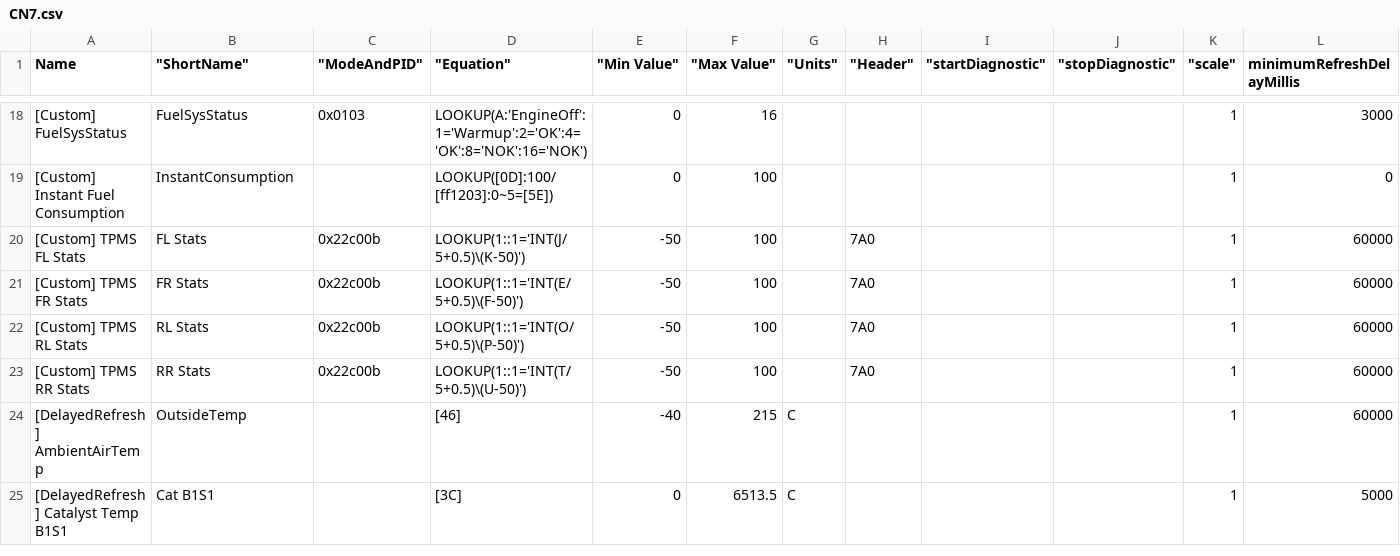
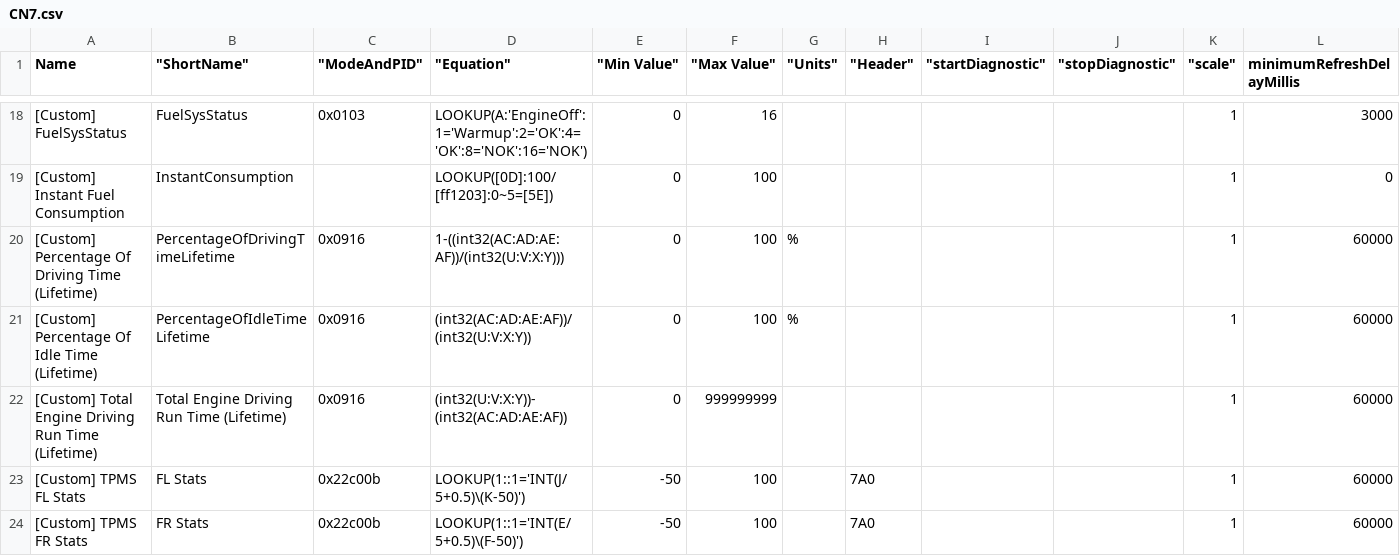
Before and after one commit to gdincu/HyundaiElantraCN7-OBD2-PIDs, a CSV file: CN7.csv, drawn as a sheet; only a part is shown, gaps mark what is left out; the shorter side is filled out with more unchanged rows.

Commit message:
Added custom OBFCM related PIDs

```diff
--- a/CN7.csv
+++ b/CN7.csv
@@ -19,2 +19,5 @@ Name," ""ShortName"""," ""ModeAndPID"""," ""Equation"""," ""Min Value"""," ""Max
 [Custom] Instant Fuel Consumption,InstantConsumption,,LOOKUP([0D]:100/[ff1203]:0~5=[5E]),0,100,,,,,1,0
+[Custom] Percentage Of Driving Time (Lifetime),PercentageOfDrivingTimeLifetime,0x0916,1-((int32(AC:AD:AE:AF))/(int32(U:V:X:Y))),0,100,%,,,,1,60000
+[Custom] Percentage Of Idle Time (Lifetime),PercentageOfIdleTimeLifetime,0x0916,(int32(AC:AD:AE:AF))/(int32(U:V:X:Y)),0,100,%,,,,1,60000
+[Custom] Total Engine Driving Run Time (Lifetime),Total Engine Driving Run Time (Lifetime),0x0916,(int32(U:V:X:Y))-(int32(AC:AD:AE:AF)),0,999999999,,,,,1,60000
 [Custom] TPMS FL Stats,FL Stats,0x22c00b,LOOKUP(1::1='INT(J/5+0.5)\(K-50)'),-50,100,,7A0,,,1,60000
```
